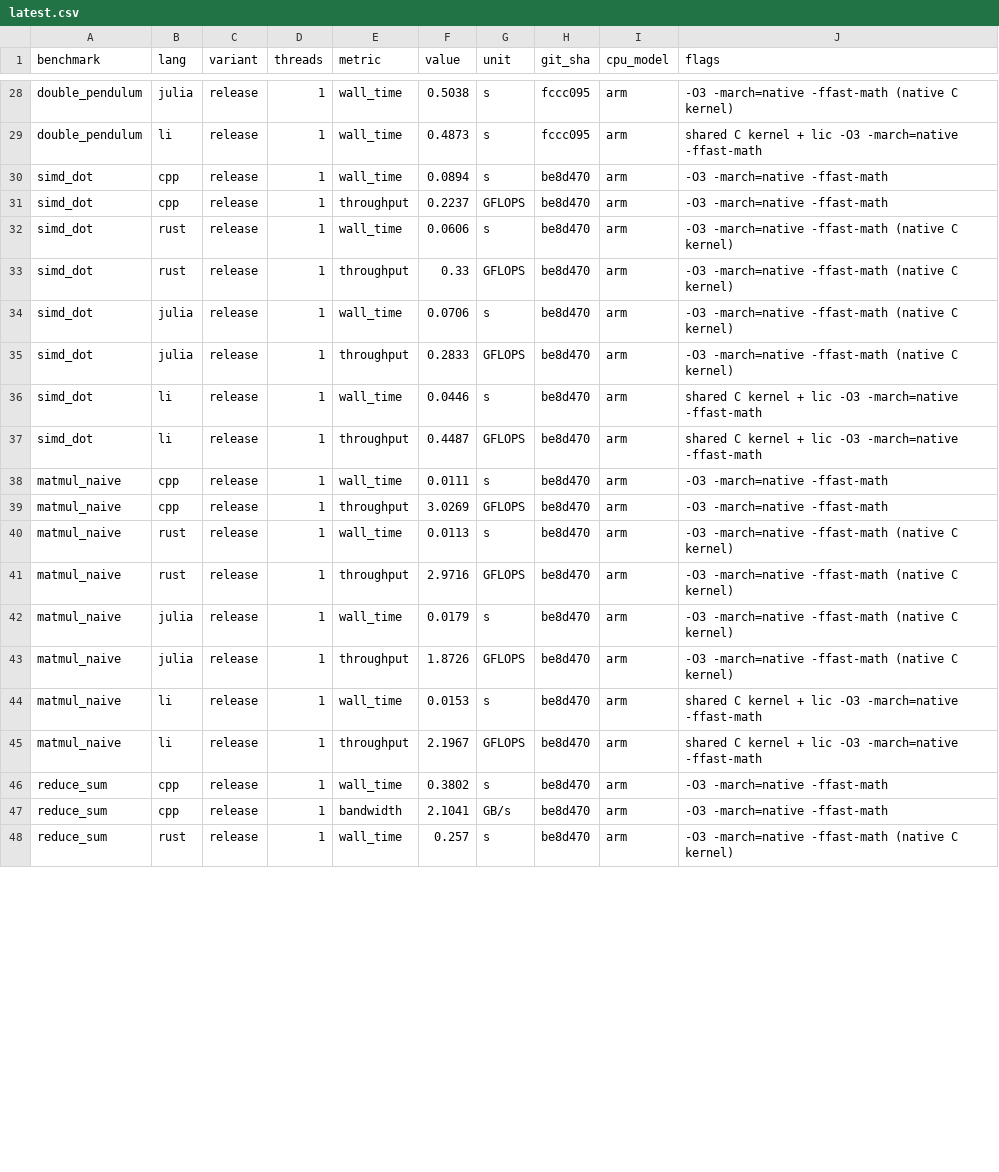
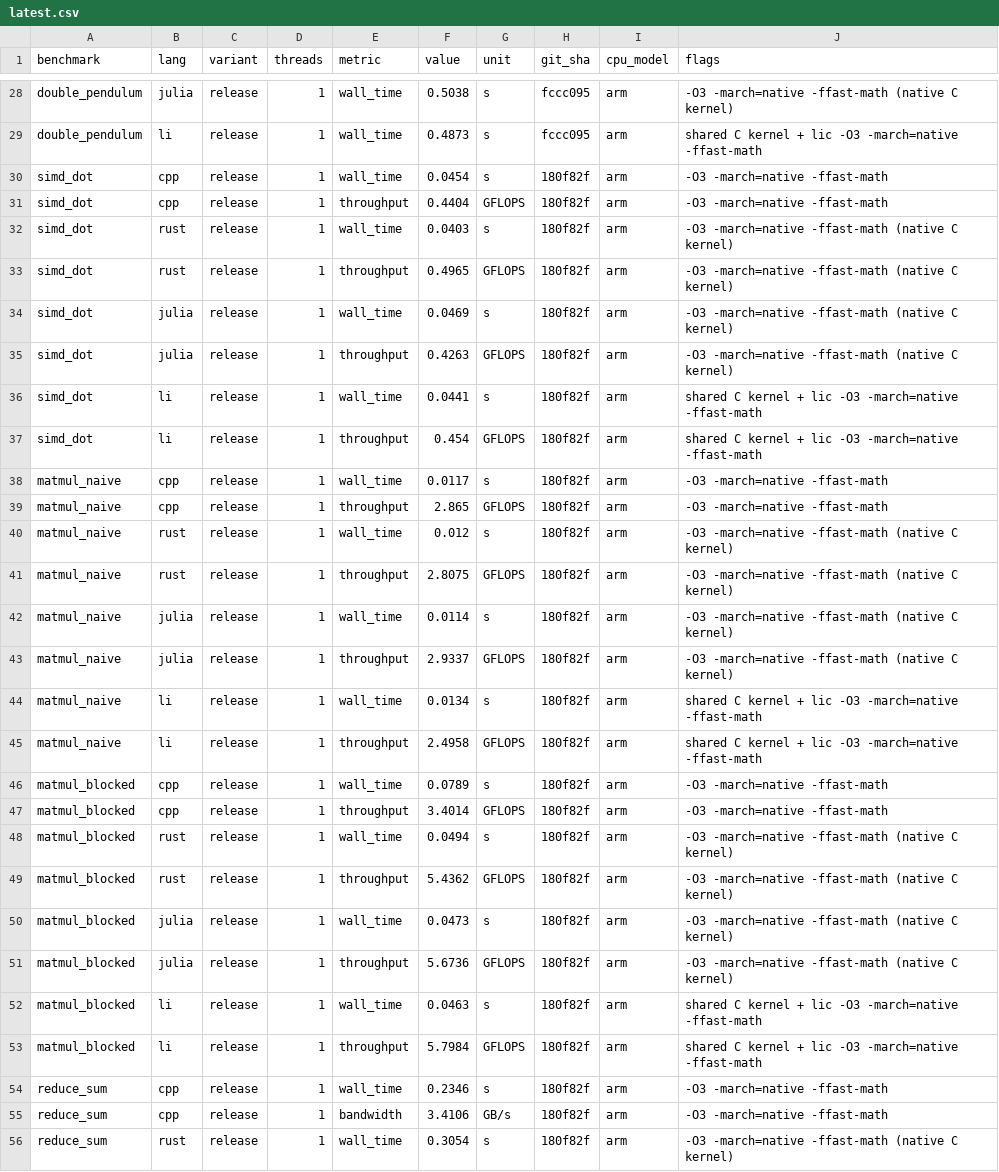
Before and after one commit to li-langverse/lic, a CSV file: benchmarks/results/latest.csv, drawn as a sheet; only a part is shown, gaps mark what is left out; the diff covers the shown part only.

```diff
--- a/benchmarks/results/latest.csv
+++ b/benchmarks/results/latest.csv
@@ -29,20 +29,28 @@ double_pendulum,julia,release,1,wall_time,0.5038,s,fccc095,arm,-O3 -march=native
 double_pendulum,li,release,1,wall_time,0.4873,s,fccc095,arm,shared C kernel + lic -O3 -march=native -ffast-math
-simd_dot,cpp,release,1,wall_time,0.0894,s,be8d470,arm,-O3 -march=native -ffast-math
-simd_dot,cpp,release,1,throughput,0.2237,GFLOPS,be8d470,arm,-O3 -march=native -ffast-math
-simd_dot,rust,release,1,wall_time,0.0606,s,be8d470,arm,-O3 -march=native -ffast-math (native C kernel)
-simd_dot,rust,release,1,throughput,0.33,GFLOPS,be8d470,arm,-O3 -march=native -ffast-math (native C kernel)
-simd_dot,julia,release,1,wall_time,0.0706,s,be8d470,arm,-O3 -march=native -ffast-math (native C kernel)
-simd_dot,julia,release,1,throughput,0.2833,GFLOPS,be8d470,arm,-O3 -march=native -ffast-math (native C kernel)
-simd_dot,li,release,1,wall_time,0.0446,s,be8d470,arm,shared C kernel + lic -O3 -march=native -ffast-math
-simd_dot,li,release,1,throughput,0.4487,GFLOPS,be8d470,arm,shared C kernel + lic -O3 -march=native -ffast-math
-matmul_naive,cpp,release,1,wall_time,0.0111,s,be8d470,arm,-O3 -march=native -ffast-math
-matmul_naive,cpp,release,1,throughput,3.0269,GFLOPS,be8d470,arm,-O3 -march=native -ffast-math
-matmul_naive,rust,release,1,wall_time,0.0113,s,be8d470,arm,-O3 -march=native -ffast-math (native C kernel)
-matmul_naive,rust,release,1,throughput,2.9716,GFLOPS,be8d470,arm,-O3 -march=native -ffast-math (native C kernel)
-matmul_naive,julia,release,1,wall_time,0.0179,s,be8d470,arm,-O3 -march=native -ffast-math (native C kernel)
-matmul_naive,julia,release,1,throughput,1.8726,GFLOPS,be8d470,arm,-O3 -march=native -ffast-math (native C kernel)
-matmul_naive,li,release,1,wall_time,0.0153,s,be8d470,arm,shared C kernel + lic -O3 -march=native -ffast-math
-matmul_naive,li,release,1,throughput,2.1967,GFLOPS,be8d470,arm,shared C kernel + lic -O3 -march=native -ffast-math
-reduce_sum,cpp,release,1,wall_time,0.3802,s,be8d470,arm,-O3 -march=native -ffast-math
-reduce_sum,cpp,release,1,bandwidth,2.1041,GB/s,be8d470,arm,-O3 -march=native -ffast-math
-reduce_sum,rust,release,1,wall_time,0.257,s,be8d470,arm,-O3 -march=native -ffast-math (native C kernel)
+simd_dot,cpp,release,1,wall_time,0.0454,s,180f82f,arm,-O3 -march=native -ffast-math
+simd_dot,cpp,release,1,throughput,0.4404,GFLOPS,180f82f,arm,-O3 -march=native -ffast-math
+simd_dot,rust,release,1,wall_time,0.0403,s,180f82f,arm,-O3 -march=native -ffast-math (native C kernel)
+simd_dot,rust,release,1,throughput,0.4965,GFLOPS,180f82f,arm,-O3 -march=native -ffast-math (native C kernel)
+simd_dot,julia,release,1,wall_time,0.0469,s,180f82f,arm,-O3 -march=native -ffast-math (native C kernel)
+simd_dot,julia,release,1,throughput,0.4263,GFLOPS,180f82f,arm,-O3 -march=native -ffast-math (native C kernel)
+simd_dot,li,release,1,wall_time,0.0441,s,180f82f,arm,shared C kernel + lic -O3 -march=native -ffast-math
+simd_dot,li,release,1,throughput,0.454,GFLOPS,180f82f,arm,shared C kernel + lic -O3 -march=native -ffast-math
+matmul_naive,cpp,release,1,wall_time,0.0117,s,180f82f,arm,-O3 -march=native -ffast-math
+matmul_naive,cpp,release,1,throughput,2.865,GFLOPS,180f82f,arm,-O3 -march=native -ffast-math
+matmul_naive,rust,release,1,wall_time,0.012,s,180f82f,arm,-O3 -march=native -ffast-math (native C kernel)
+matmul_naive,rust,release,1,throughput,2.8075,GFLOPS,180f82f,arm,-O3 -march=native -ffast-math (native C kernel)
+matmul_naive,julia,release,1,wall_time,0.0114,s,180f82f,arm,-O3 -march=native -ffast-math (native C kernel)
+matmul_naive,julia,release,1,throughput,2.9337,GFLOPS,180f82f,arm,-O3 -march=native -ffast-math (native C kernel)
+matmul_naive,li,release,1,wall_time,0.0134,s,180f82f,arm,shared C kernel + lic -O3 -march=native -ffast-math
+matmul_naive,li,release,1,throughput,2.4958,GFLOPS,180f82f,arm,shared C kernel + lic -O3 -march=native -ffast-math
+matmul_blocked,cpp,release,1,wall_time,0.0789,s,180f82f,arm,-O3 -march=native -ffast-math
+matmul_blocked,cpp,release,1,throughput,3.4014,GFLOPS,180f82f,arm,-O3 -march=native -ffast-math
+matmul_blocked,rust,release,1,wall_time,0.0494,s,180f82f,arm,-O3 -march=native -ffast-math (native C kernel)
+matmul_blocked,rust,release,1,throughput,5.4362,GFLOPS,180f82f,arm,-O3 -march=native -ffast-math (native C kernel)
+matmul_blocked,julia,release,1,wall_time,0.0473,s,180f82f,arm,-O3 -march=native -ffast-math (native C kernel)
+matmul_blocked,julia,release,1,throughput,5.6736,GFLOPS,180f82f,arm,-O3 -march=native -ffast-math (native C kernel)
+matmul_blocked,li,release,1,wall_time,0.0463,s,180f82f,arm,shared C kernel + lic -O3 -march=native -ffast-math
+matmul_blocked,li,release,1,throughput,5.7984,GFLOPS,180f82f,arm,shared C kernel + lic -O3 -march=native -ffast-math
+reduce_sum,cpp,release,1,wall_time,0.2346,s,180f82f,arm,-O3 -march=native -ffast-math
+reduce_sum,cpp,release,1,bandwidth,3.4106,GB/s,180f82f,arm,-O3 -march=native -ffast-math
+reduce_sum,rust,release,1,wall_time,0.3054,s,180f82f,arm,-O3 -march=native -ffast-math (native C kernel)
```
Also changed, not shown: 10 edited cells elsewhere in this file, 8 other files.
